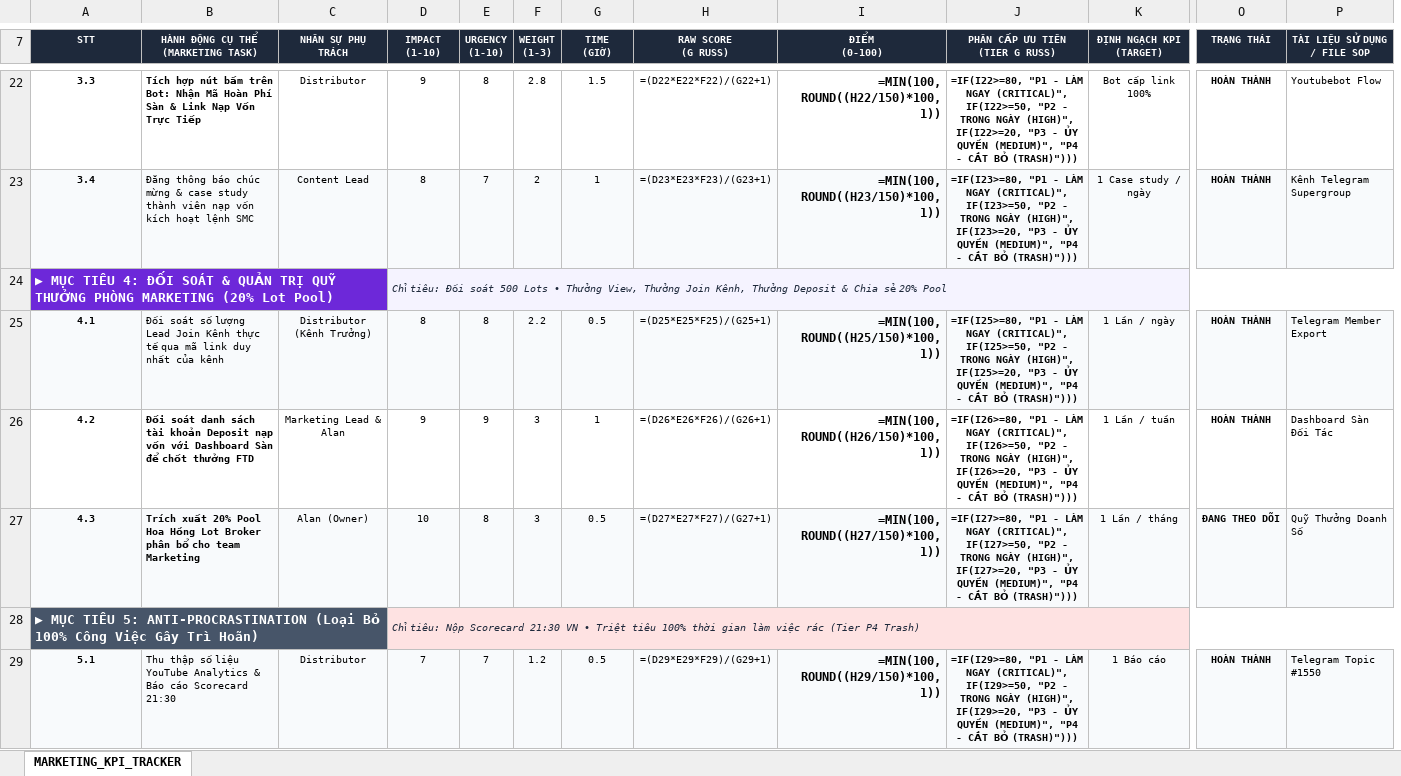
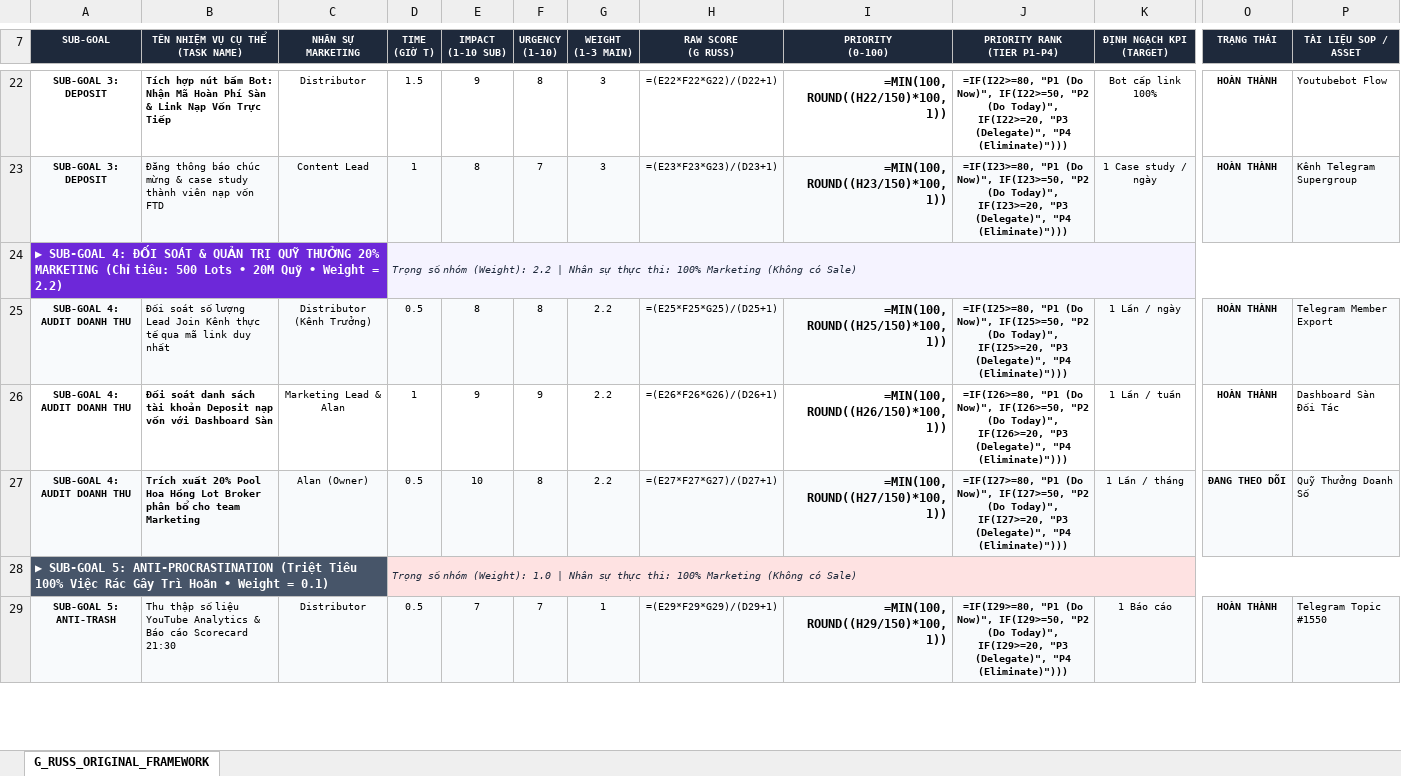
Before and after one commit to hoangkyanh2805-ux/chart, an Excel workbook: livrables/AZZAM_BANG_TINH_KPI_MA_TRAN_G_RUSS_FULL.xlsx, sheet G_RUSS_ORIGINAL_FRAMEWORK, drawn as a sheet; only a part is shown, gaps mark what is left out; values as stored, in another font and other column widths than the file's, no borders; formulas without a stored value are shown as written; removed rows and columns are numbered as before the commit, all else as after; rows hold the shown columns only; ↵ is a line break in a cell; the diff covers the shown part only; the diff names each change by its address in the sheet, - before the commit and + after, or states it on an @@ line.

Commit message:
feat(kpi): align 100% verbatim to G Russ original framework with Impact, Urgency, Weight and Time for Marketing

```diff
--- a/livrables/AZZAM_BANG_TINH_KPI_MA_TRAN_G_RUSS_FULL.xlsx (sheet G_RUSS_ORIGINAL_FRAMEWORK)
+++ b/livrables/AZZAM_BANG_TINH_KPI_MA_TRAN_G_RUSS_FULL.xlsx (sheet G_RUSS_ORIGINAL_FRAMEWORK)
-sheet tab: MARKETING_KPI_TRACKER
+sheet tab: G_RUSS_ORIGINAL_FRAMEWORK
+column D (TIME (GIỜ T)), rows 22-23: 1.5 | 1; rows 25-27: 0.5 | 1 | 0.5; row 29: 0.5
-column F (WEIGHT (1-3)), rows 22-23: 2.8 | 2; rows 25-27: 2.2 | 3 | 3; row 29: 1.2
-A7: STT
+A7: SUB-GOAL
-B7: HÀNH ĐỘNG CỤ THỂ (MARKETING TASK)
+B7: TÊN NHIỆM VỤ CỤ THỂ (TASK NAME)
-C7: NHÂN SỰ PHỤ TRÁCH
+C7: NHÂN SỰ MARKETING
-E7: IMPACT ↵ (1-10)
+E7: IMPACT ↵ (1-10 SUB)
-G7: TIME ↵ (GIỜ)
+G7: WEIGHT ↵ (1-3 MAIN)
-I7: ĐIỂM ↵ (0-100)
+I7: PRIORITY ↵ (0-100)
-J7: PHÂN CẤP ƯU TIÊN ↵ (TIER G RUSS)
+J7: PRIORITY RANK ↵ (TIER P1-P4)
-P7: TÀI LIỆU SỬ DỤNG / FILE SOP
+P7: TÀI LIỆU SOP / ASSET
-A22 (SUB-GOAL): 3.3
+A22 (SUB-GOAL): SUB-GOAL 3: DEPOSIT
-B22 (TÊN NHIỆM VỤ CỤ THỂ (TASK NAME)): …nút bấm trên Bot: Nhận…
+B22 (TÊN NHIỆM VỤ CỤ THỂ (TASK NAME)): …nút bấm Bot: Nhận…
-G22 (WEIGHT (1-3 MAIN)): 1.5
+G22 (WEIGHT (1-3 MAIN)): 3
-H22 (RAW SCORE (G RUSS)): =(D22*E22*F22)/(G22+1)
+H22 (RAW SCORE (G RUSS)): =(E22*F22*G22)/(D22+1)
-J22 (PRIORITY RANK (TIER P1-P4)): =IF(I22>=80, "P1 - LÀM NGAY (CRITICAL)", IF(I22>=50, "P2 - TRONG NGÀY (HIGH)", IF(I22>=20, "P3 - ỦY QUYỀN (MEDIUM)", "P4 - CẮT BỎ (TRASH)")))
+J22 (PRIORITY RANK (TIER P1-P4)): =IF(I22>=80, "P1 (Do Now)", IF(I22>=50, "P2 (Do Today)", IF(I22>=20, "P3 (Delegate)", "P4 (Eliminate)")))
-A23 (SUB-GOAL): 3.4
+A23 (SUB-GOAL): SUB-GOAL 3: DEPOSIT
-B23 (TÊN NHIỆM VỤ CỤ THỂ (TASK NAME)): …nạp vốn kích hoạt lệnh SMC
+B23 (TÊN NHIỆM VỤ CỤ THỂ (TASK NAME)): …nạp vốn FTD
-G23 (WEIGHT (1-3 MAIN)): 1
+G23 (WEIGHT (1-3 MAIN)): 3
-H23 (RAW SCORE (G RUSS)): =(D23*E23*F23)/(G23+1)
+H23 (RAW SCORE (G RUSS)): =(E23*F23*G23)/(D23+1)
-J23 (PRIORITY RANK (TIER P1-P4)): =IF(I23>=80, "P1 - LÀM NGAY (CRITICAL)", IF(I23>=50, "P2 - TRONG NGÀY (HIGH)", IF(I23>=20, "P3 - ỦY QUYỀN (MEDIUM)", "P4 - CẮT BỎ (TRASH)")))
+J23 (PRIORITY RANK (TIER P1-P4)): =IF(I23>=80, "P1 (Do Now)", IF(I23>=50, "P2 (Do Today)", IF(I23>=20, "P3 (Delegate)", "P4 (Eliminate)")))
-row 24: ▶ MỤC TIÊU 4: ĐỐI SOÁT & QUẢN TRỊ QUỸ THƯỞNG PHÒNG MARKETING (20% Lot Pool) |  |  | Chỉ tiêu: Đối soát 500 Lots • Thưởng View, Thưởng Join Kênh, Thưởng Deposit & Chia sẻ 20% Pool
+row 24: ▶ SUB-GOAL 4: ĐỐI SOÁT & QUẢN TRỊ QUỸ THƯỞNG 20% MARKETING (Chỉ tiêu: 500 Lots • 20M Quỹ • Weight = 2.2) |  |  | Trọng số nhóm (Weight): 2.2 | Nhân sự thực thi: 100% Marketing (Không có Sale)
-A25 (SUB-GOAL): 4.1
+A25 (SUB-GOAL): SUB-GOAL 4: AUDIT DOANH THU
-B25 (TÊN NHIỆM VỤ CỤ THỂ (TASK NAME)): …duy nhất của kênh
+B25 (TÊN NHIỆM VỤ CỤ THỂ (TASK NAME)): …duy nhất
-G25 (WEIGHT (1-3 MAIN)): 0.5
+G25 (WEIGHT (1-3 MAIN)): 2.2
-H25 (RAW SCORE (G RUSS)): =(D25*E25*F25)/(G25+1)
+H25 (RAW SCORE (G RUSS)): =(E25*F25*G25)/(D25+1)
-J25 (PRIORITY RANK (TIER P1-P4)): =IF(I25>=80, "P1 - LÀM NGAY (CRITICAL)", IF(I25>=50, "P2 - TRONG NGÀY (HIGH)", IF(I25>=20, "P3 - ỦY QUYỀN (MEDIUM)", "P4 - CẮT BỎ (TRASH)")))
+J25 (PRIORITY RANK (TIER P1-P4)): =IF(I25>=80, "P1 (Do Now)", IF(I25>=50, "P2 (Do Today)", IF(I25>=20, "P3 (Delegate)", "P4 (Eliminate)")))
-A26 (SUB-GOAL): 4.2
+A26 (SUB-GOAL): SUB-GOAL 4: AUDIT DOANH THU
-B26 (TÊN NHIỆM VỤ CỤ THỂ (TASK NAME)): …Dashboard Sàn để chốt thưởng FTD
+B26 (TÊN NHIỆM VỤ CỤ THỂ (TASK NAME)): …Dashboard Sàn
-G26 (WEIGHT (1-3 MAIN)): 1
+G26 (WEIGHT (1-3 MAIN)): 2.2
-H26 (RAW SCORE (G RUSS)): =(D26*E26*F26)/(G26+1)
+H26 (RAW SCORE (G RUSS)): =(E26*F26*G26)/(D26+1)
-J26 (PRIORITY RANK (TIER P1-P4)): =IF(I26>=80, "P1 - LÀM NGAY (CRITICAL)", IF(I26>=50, "P2 - TRONG NGÀY (HIGH)", IF(I26>=20, "P3 - ỦY QUYỀN (MEDIUM)", "P4 - CẮT BỎ (TRASH)")))
+J26 (PRIORITY RANK (TIER P1-P4)): =IF(I26>=80, "P1 (Do Now)", IF(I26>=50, "P2 (Do Today)", IF(I26>=20, "P3 (Delegate)", "P4 (Eliminate)")))
-A27 (SUB-GOAL): 4.3
+A27 (SUB-GOAL): SUB-GOAL 4: AUDIT DOANH THU
-G27 (WEIGHT (1-3 MAIN)): 0.5
+G27 (WEIGHT (1-3 MAIN)): 2.2
-H27 (RAW SCORE (G RUSS)): =(D27*E27*F27)/(G27+1)
+H27 (RAW SCORE (G RUSS)): =(E27*F27*G27)/(D27+1)
-J27 (PRIORITY RANK (TIER P1-P4)): =IF(I27>=80, "P1 - LÀM NGAY (CRITICAL)", IF(I27>=50, "P2 - TRONG NGÀY (HIGH)", IF(I27>=20, "P3 - ỦY QUYỀN (MEDIUM)", "P4 - CẮT BỎ (TRASH)")))
+J27 (PRIORITY RANK (TIER P1-P4)): =IF(I27>=80, "P1 (Do Now)", IF(I27>=50, "P2 (Do Today)", IF(I27>=20, "P3 (Delegate)", "P4 (Eliminate)")))
-row 28: ▶ MỤC TIÊU 5: ANTI-PROCRASTINATION (Loại Bỏ 100% Công Việc Gây Trì Hoãn) |  |  | Chỉ tiêu: Nộp Scorecard 21:30 VN • Triệt tiêu 100% thời gian làm việc rác (Tier P4 Trash)
+row 28: ▶ SUB-GOAL 5: ANTI-PROCRASTINATION (Triệt Tiêu 100% Việc Rác Gây Trì Hoãn • Weight = 0.1) |  |  | Trọng số nhóm (Weight): 1.0 | Nhân sự thực thi: 100% Marketing (Không có Sale)
-A29 (SUB-GOAL): 5.1
+A29 (SUB-GOAL): SUB-GOAL 5: ANTI-TRASH
-G29 (WEIGHT (1-3 MAIN)): 0.5
+G29 (WEIGHT (1-3 MAIN)): 1
-H29 (RAW SCORE (G RUSS)): =(D29*E29*F29)/(G29+1)
+H29 (RAW SCORE (G RUSS)): =(E29*F29*G29)/(D29+1)
-J29 (PRIORITY RANK (TIER P1-P4)): =IF(I29>=80, "P1 - LÀM NGAY (CRITICAL)", IF(I29>=50, "P2 - TRONG NGÀY (HIGH)", IF(I29>=20, "P3 - ỦY QUYỀN (MEDIUM)", "P4 - CẮT BỎ (TRASH)")))
+J29 (PRIORITY RANK (TIER P1-P4)): =IF(I29>=80, "P1 (Do Now)", IF(I29>=50, "P2 (Do Today)", IF(I29>=20, "P3 (Delegate)", "P4 (Eliminate)")))
```
Also changed, not shown: 5 added rows, 5 removed rows and 59 edited cells elsewhere in this sheet.
